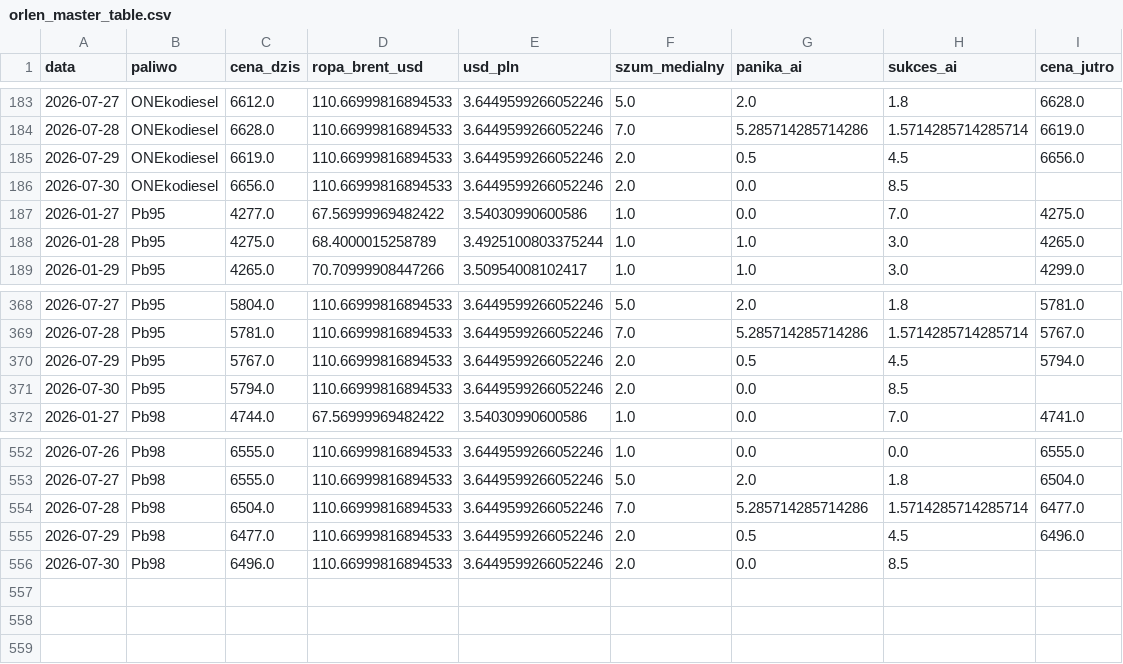
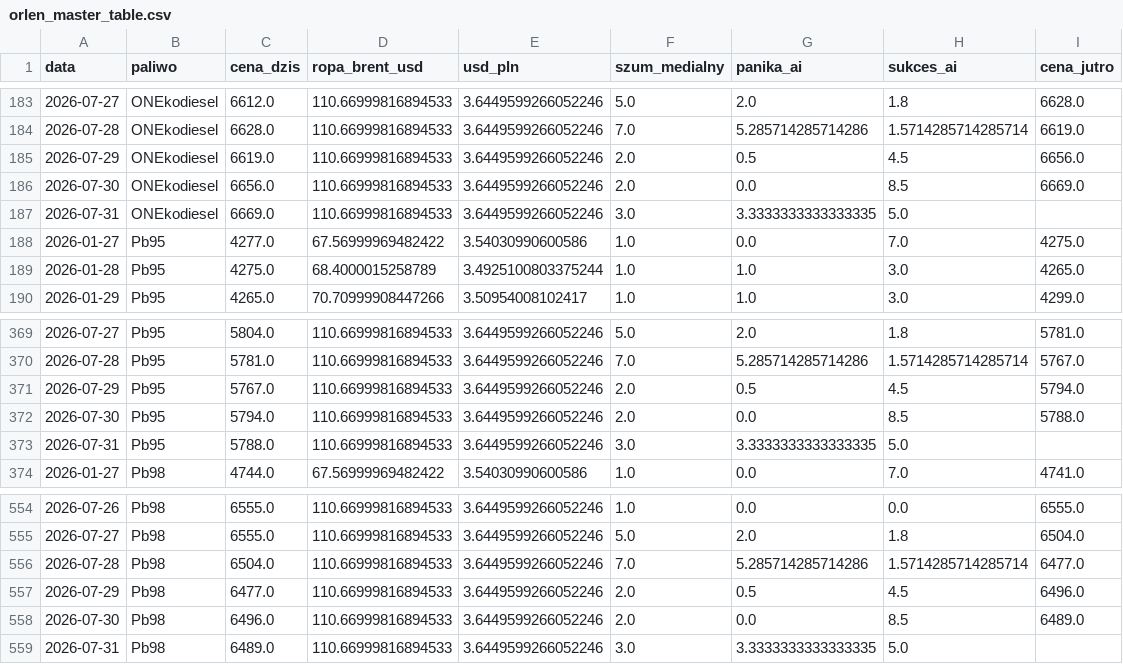
Before and after one commit to Majbor1/orlen_scraper, a CSV file: data/orlen_master_table.csv, drawn as a sheet; only a part is shown, gaps mark what is left out.

```diff
--- a/data/orlen_master_table.csv
+++ b/data/orlen_master_table.csv
@@ -185,3 +185,4 @@
 2026-07-29,ONEkodiesel,6619.0,110.66999816894533,3.6449599266052246,2.0,0.5,4.5,6656.0
-2026-07-30,ONEkodiesel,6656.0,110.66999816894533,3.6449599266052246,2.0,0.0,8.5,
+2026-07-30,ONEkodiesel,6656.0,110.66999816894533,3.6449599266052246,2.0,0.0,8.5,6669.0
+2026-07-31,ONEkodiesel,6669.0,110.66999816894533,3.6449599266052246,3.0,3.3333333333333335,5.0,
 2026-01-27,Pb95,4277.0,67.56999969482422,3.54030990600586,1.0,0.0,7.0,4275.0
@@ -370,3 +371,4 @@
 2026-07-29,Pb95,5767.0,110.66999816894533,3.6449599266052246,2.0,0.5,4.5,5794.0
-2026-07-30,Pb95,5794.0,110.66999816894533,3.6449599266052246,2.0,0.0,8.5,
+2026-07-30,Pb95,5794.0,110.66999816894533,3.6449599266052246,2.0,0.0,8.5,5788.0
+2026-07-31,Pb95,5788.0,110.66999816894533,3.6449599266052246,3.0,3.3333333333333335,5.0,
 2026-01-27,Pb98,4744.0,67.56999969482422,3.54030990600586,1.0,0.0,7.0,4741.0
@@ -555,2 +557,3 @@
 2026-07-29,Pb98,6477.0,110.66999816894533,3.6449599266052246,2.0,0.5,4.5,6496.0
-2026-07-30,Pb98,6496.0,110.66999816894533,3.6449599266052246,2.0,0.0,8.5,
+2026-07-30,Pb98,6496.0,110.66999816894533,3.6449599266052246,2.0,0.0,8.5,6489.0
+2026-07-31,Pb98,6489.0,110.66999816894533,3.6449599266052246,3.0,3.3333333333333335,5.0,
```
Also changed, not shown: data/cena_max.csv, data/ceny_na_stacjach.csv, 5 other files.
